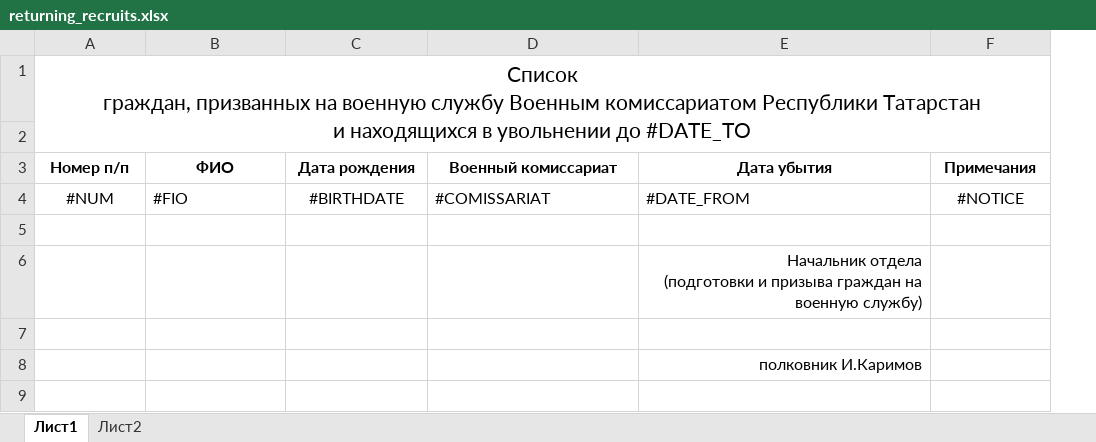
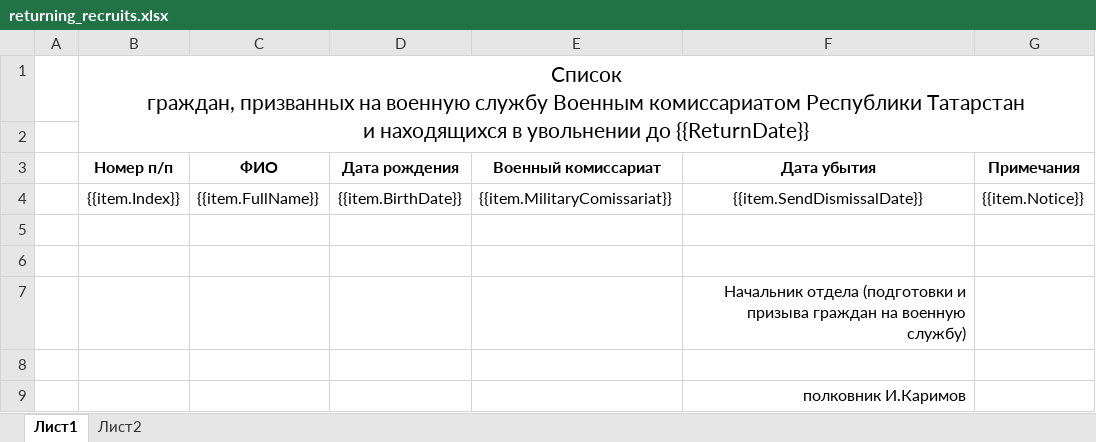
Before and after one commit to grimurrash/sprt-site, an Excel workbook: wwwroot/Templates/Dismissals/returning_recruits.xlsx, sheet Лист1, drawn as a sheet; values as stored, in another font and other column widths than the file's, no borders; removed rows and columns are numbered as before the commit, all else as after; the diff names each change by its address in the sheet, - before the commit and + after, or states it on an @@ line.

Commit message:
Adding work with furloughs: adding, editing, deleting, and printing lists

```diff
--- a/wwwroot/Templates/Dismissals/returning_recruits.xlsx (sheet Лист1)
+++ b/wwwroot/Templates/Dismissals/returning_recruits.xlsx (sheet Лист1)
+column A, empty
-B1 (Номер п/п): …увольнении до #DATE_TO
+B1 (Номер п/п): …увольнении до {{ReturnDate}}
-row 4: #NUM | #FIO | #BIRTHDATE | #COMISSARIAT | #DATE_FROM | #NOTICE
+row 4:  | {{item.Index}} | {{item.FullName}} | {{item.BirthDate}} | {{item.MilitaryComissariat}} | {{item.SendDismissalDate}} | {{item.Notice}}
+row 6: (empty)
-F7 (Дата убытия): …военную службу)
+F7 (Дата убытия): …военную службу)
```
Also changed, not shown: wwwroot/Templates/Dismissals/send_recruits.xlsx, 17 other files.
